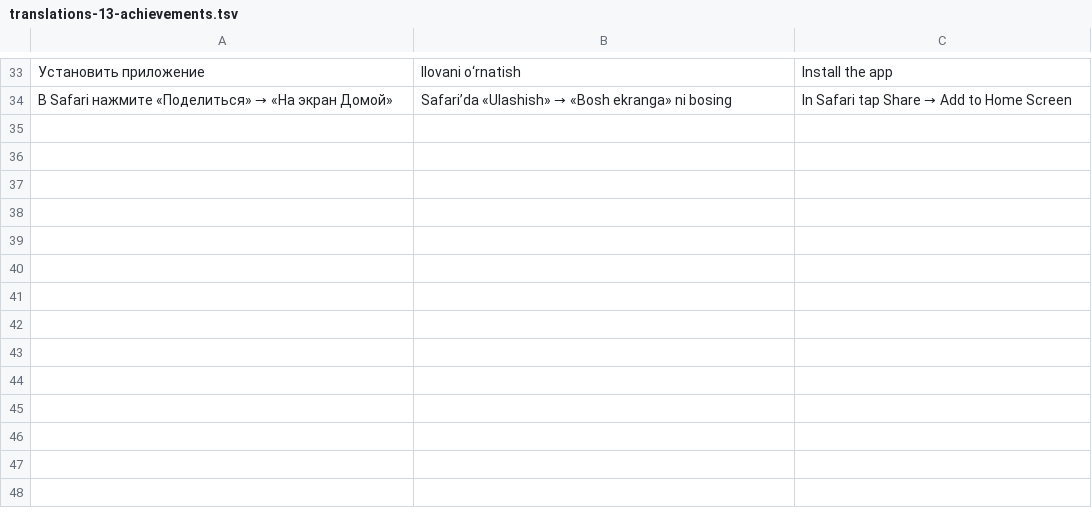
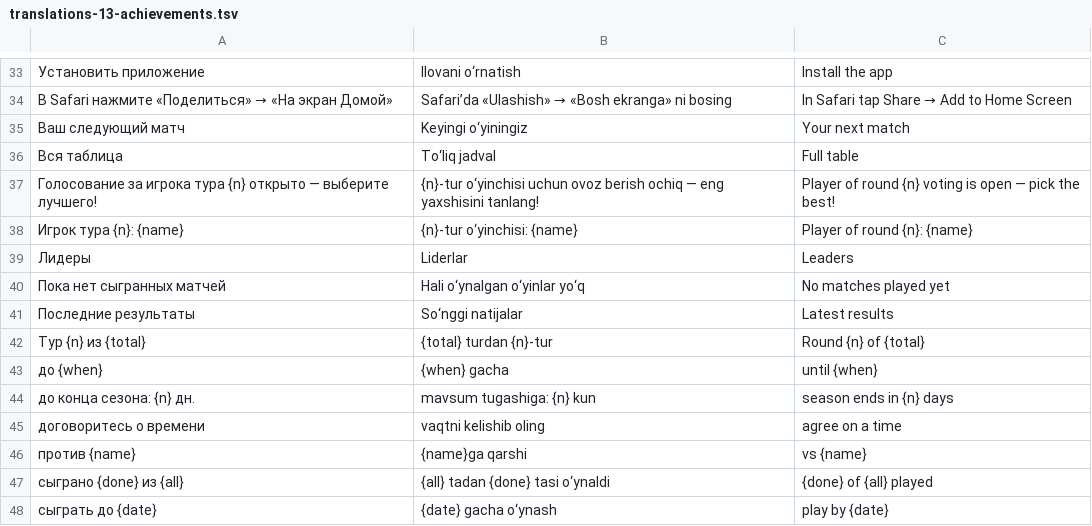
Before and after one commit to AcedStudio/RocketLeague, a TSV file: scripts/i18n/translations-13-achievements.tsv, drawn as a sheet; only a part is shown, gaps mark what is left out; the diff names each change by its address in the sheet, - before the commit and + after, or states it on an @@ line.

```diff
--- a/scripts/i18n/translations-13-achievements.tsv
+++ b/scripts/i18n/translations-13-achievements.tsv
+row 35: Ваш следующий матч | Keyingi o‘yiningiz | Your next match
+row 36: Вся таблица | To‘liq jadval | Full table
+row 37: Голосование за игрока тура {n} открыто — выберите лучшего! | {n}-tur o‘yinchisi uchun ovoz berish ochiq — eng yaxshisini tanlang! | Player of round {n} voting is open — pick the best!
+row 38: Игрок тура {n}: {name} | {n}-tur o‘yinchisi: {name} | Player of round {n}: {name}
+row 39: Лидеры | Liderlar | Leaders
+row 40: Пока нет сыгранных матчей | Hali o‘ynalgan o‘yinlar yo‘q | No matches played yet
+row 41: Последние результаты | So‘nggi natijalar | Latest results
+row 42: Тур {n} из {total} | {total} turdan {n}-tur | Round {n} of {total}
+row 43: до {when} | {when} gacha | until {when}
+row 44: до конца сезона: {n} дн. | mavsum tugashiga: {n} kun | season ends in {n} days
+row 45: договоритесь о времени | vaqtni kelishib oling | agree on a time
+row 46: против {name} | {name}ga qarshi | vs {name}
+row 47: сыграно {done} из {all} | {all} tadan {done} tasi o‘ynaldi | {done} of {all} played
+row 48: сыграть до {date} | {date} gacha o‘ynash | play by {date}
```
Also changed, not shown: 17 other files.
